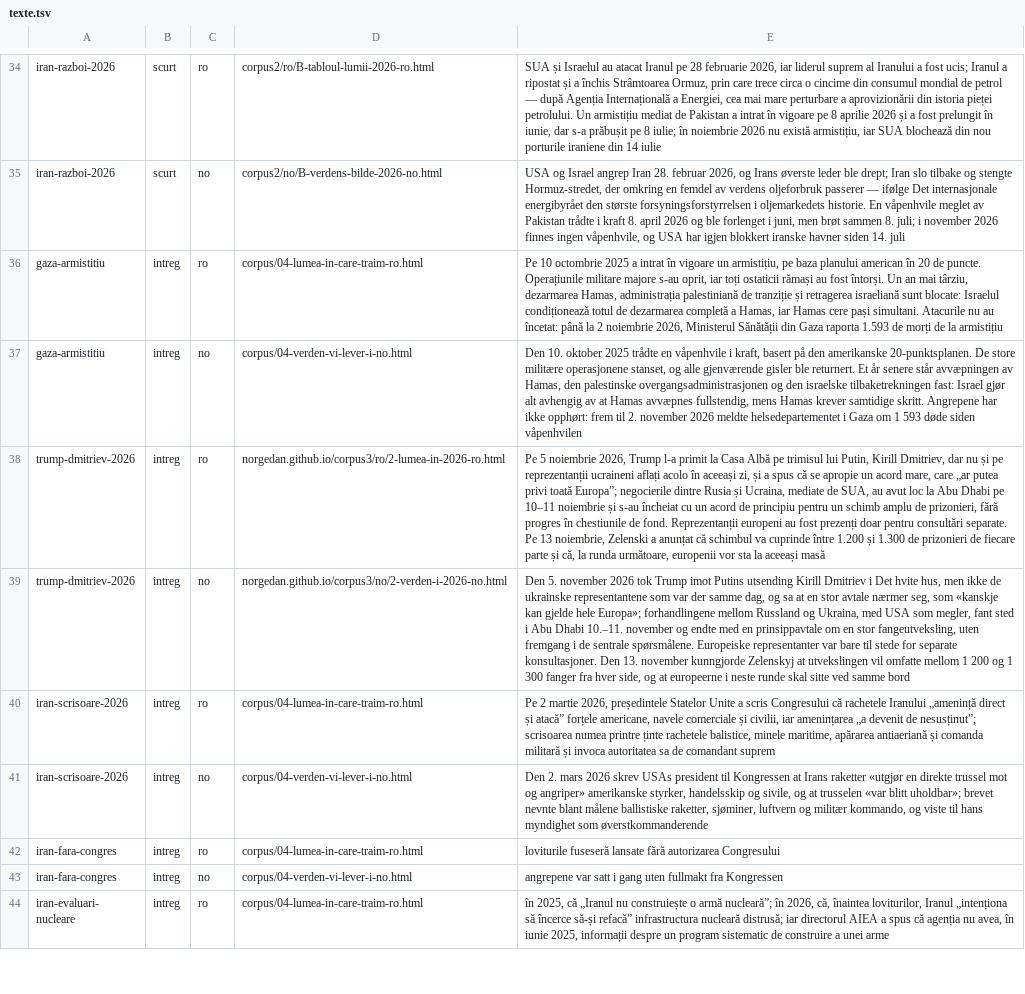
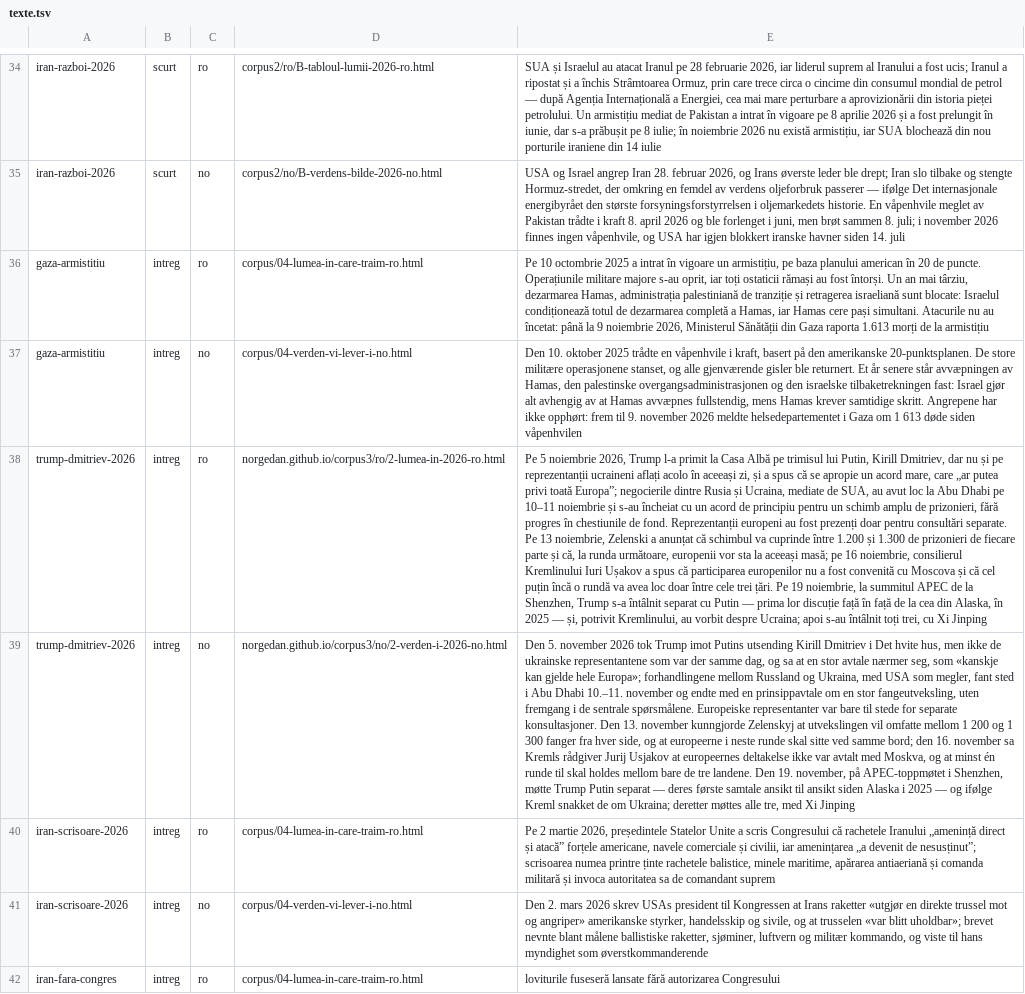
Before and after one commit to norgedan/norgedan.github.io, a TSV file: scripts/texte.tsv, drawn as a sheet; only a part is shown, gaps mark what is left out; the shorter side is filled out with more unchanged rows; the diff names each change by its address in the sheet, - before the commit and + after, or states it on an @@ line.

```diff
--- a/scripts/texte.tsv
+++ b/scripts/texte.tsv
-E36: …până la 2 noiembrie 2026, Ministerul Sănătății din Gaza raporta 1.593 de morți de…
+E36: …până la 9 noiembrie 2026, Ministerul Sănătății din Gaza raporta 1.613 morți de…
-E37: …frem til 2. november 2026 meldte helsedepartementet i Gaza om 1 593 døde siden…
+E37: …frem til 9. november 2026 meldte helsedepartementet i Gaza om 1 613 døde siden…
-E38: …la aceeași masă
+E38: …la aceeași masă; pe 16 noiembrie, consilierul Kremlinului Iuri Ușakov a spus că participarea europenilor nu a fost convenită cu Moscova și că cel puțin încă o rundă va avea loc doar între cele trei țări. Pe 19 noiembrie, la summitul APEC de la Shenzhen, Trump s-a întâlnit separat cu Putin — prima lor discuție față în față de la cea din Alaska, în 2025 — și, potrivit Kremlinului, au vorbit despre Ucraina; apoi s-au întâlnit toți trei, cu Xi Jinping
-E39: …ved samme bord
+E39: …ved samme bord; den 16. november sa Kremls rådgiver Jurij Usjakov at europeernes deltakelse ikke var avtalt med Moskva, og at minst én runde til skal holdes mellom bare de tre landene. Den 19. november, på APEC-toppmøtet i Shenzhen, møtte Trump Putin separat — deres første samtale ansikt til ansikt siden Alaska i 2025 — og ifølge Kreml snakket de om Ukraina; deretter møttes alle tre, med Xi Jinping
```
Also changed, not shown: scripts/afirmatii.tsv, scripts/amprente.tsv, 8 other files.
